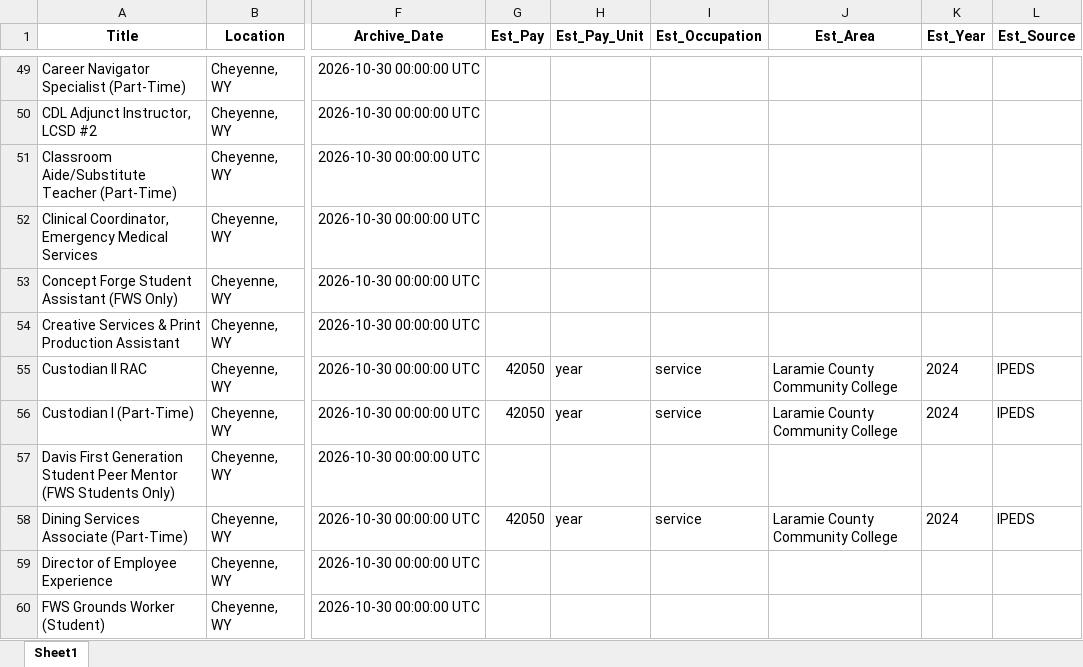
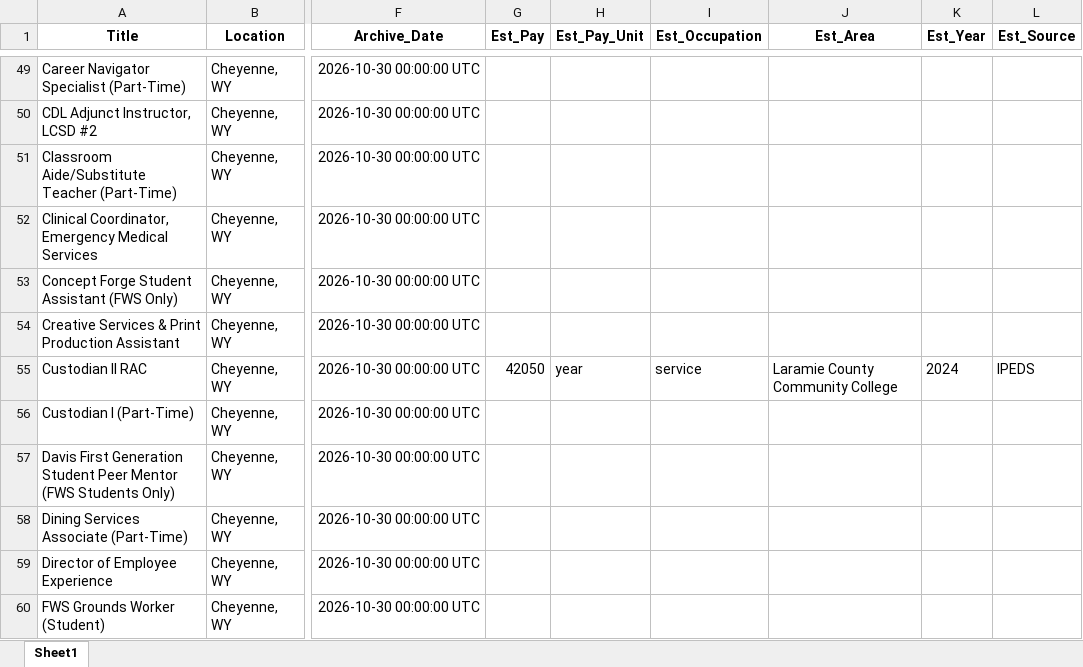
Before and after one commit to MPerk78/Wyoming-Education-Jobs-Dashboard, an Excel workbook: Wy_Ed_Jobs/hedata.xlsx, sheet Sheet1, drawn as a sheet; only a part is shown, gaps mark what is left out; values as stored, in another font and other column widths than the file's, no borders; the diff covers the shown part only; the diff names each change by its address in the sheet, - before the commit and + after, or states it on an @@ line.

```diff
--- a/Wy_Ed_Jobs/hedata.xlsx (sheet Sheet1)
+++ b/Wy_Ed_Jobs/hedata.xlsx (sheet Sheet1)
-G56 (Est_Pay): 42050
+G56 (Est_Pay): (empty)
-H56 (Est_Pay_Unit): year
+H56 (Est_Pay_Unit): (empty)
-I56 (Est_Occupation): service
+I56 (Est_Occupation): (empty)
-J56 (Est_Area): Laramie County Community College
+J56 (Est_Area): (empty)
-K56 (Est_Year): 2024
+K56 (Est_Year): (empty)
-L56 (Est_Source): IPEDS
+L56 (Est_Source): (empty)
-G58 (Est_Pay): 42050
+G58 (Est_Pay): (empty)
-H58 (Est_Pay_Unit): year
+H58 (Est_Pay_Unit): (empty)
-I58 (Est_Occupation): service
+I58 (Est_Occupation): (empty)
-J58 (Est_Area): Laramie County Community College
+J58 (Est_Area): (empty)
-K58 (Est_Year): 2024
+K58 (Est_Year): (empty)
-L58 (Est_Source): IPEDS
+L58 (Est_Source): (empty)
```
Also changed, not shown: 84 edited cells elsewhere in this sheet, 2 other files.
